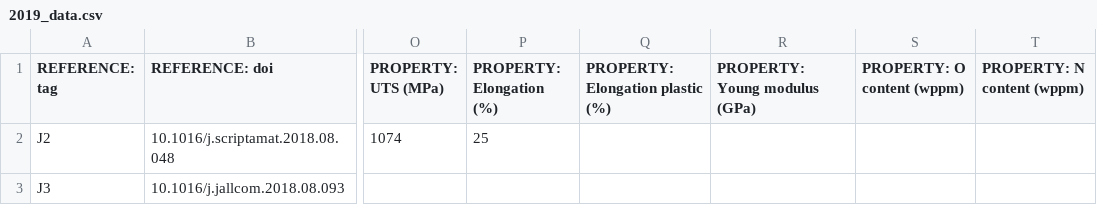
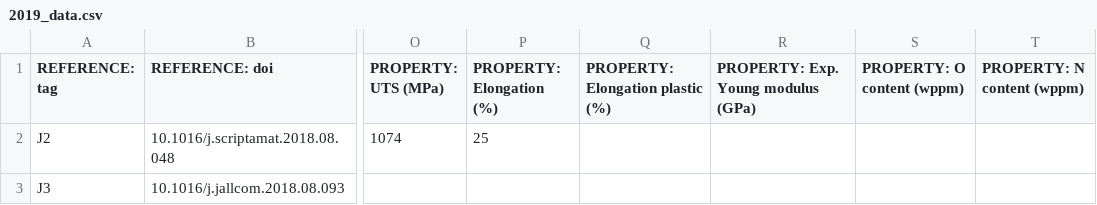
Before and after one commit to CitrineInformatics/MPEA_dataset, a CSV file: 2019_data/2019_data.csv, drawn as a sheet; only a part is shown, gaps mark what is left out; the diff names each change by its address in the sheet, - before the commit and + after, or states it on an @@ line.

```diff
--- a/2019_data/2019_data.csv
+++ b/2019_data/2019_data.csv
-R1: PROPERTY: Young modulus (GPa)
+R1: PROPERTY: Exp. Young modulus (GPa)
```
Also changed, not shown: 2018_data/2018_data.csv, 7 other files.
